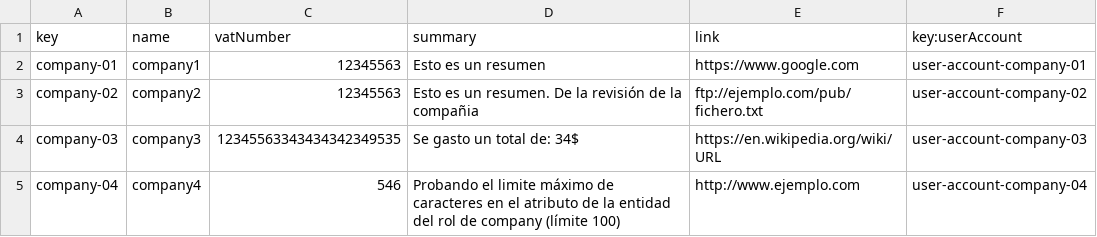
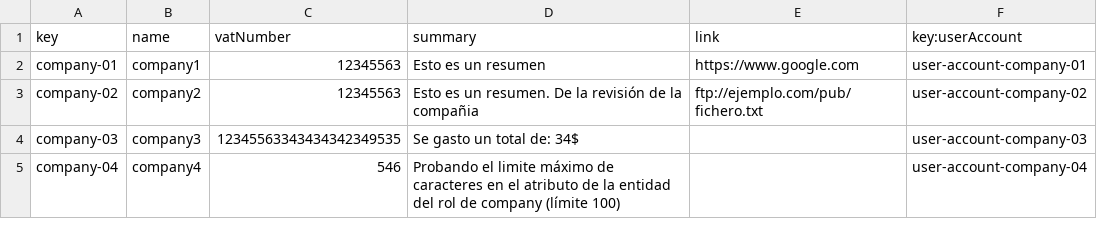
Before and after one commit to Dp2-C1-04-08/Dp2-C1-04-08, a CSV file: src/main/webapp/WEB-INF/resources/sample-data/company.csv, drawn as a sheet.

Commit message:
Update testing data

```diff
--- a/src/main/webapp/WEB-INF/resources/sample-data/company.csv
+++ b/src/main/webapp/WEB-INF/resources/sample-data/company.csv
@@ -3,3 +3,3 @@ company-01,company1,"12345563","Esto es un resumen",https://www.google.com,user-
 company-02,company2,"12345563","Esto es un resumen. De la revisión de la compañia",ftp://ejemplo.com/pub/fichero.txt,user-account-company-02
-company-03,company3,"12345563343434342349535","Se gasto un total de: 34$ ",https://en.wikipedia.org/wiki/URL,user-account-company-03
-company-04,company4,"546","Probando el limite máximo de caracteres en el atributo de la entidad del rol de company (límite 100)",http://www.ejemplo.com,user-account-company-04
+company-03,company3,"12345563343434342349535","Se gasto un total de: 34$ ",,user-account-company-03
+company-04,company4,"546","Probando el limite máximo de caracteres en el atributo de la entidad del rol de company (límite 100)",,user-account-company-04
```
Also changed, not shown: src/main/webapp/WEB-INF/resources/sample-data/practicum-session.csv, src/main/webapp/WEB-INF/resources/sample-data/practicum.csv, 12 other files.
